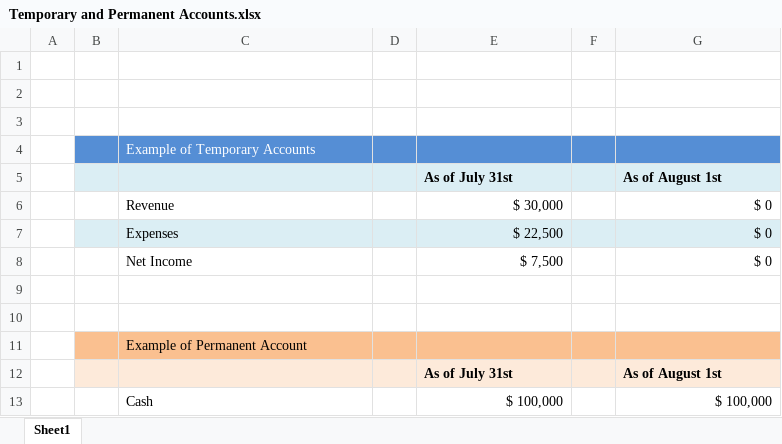
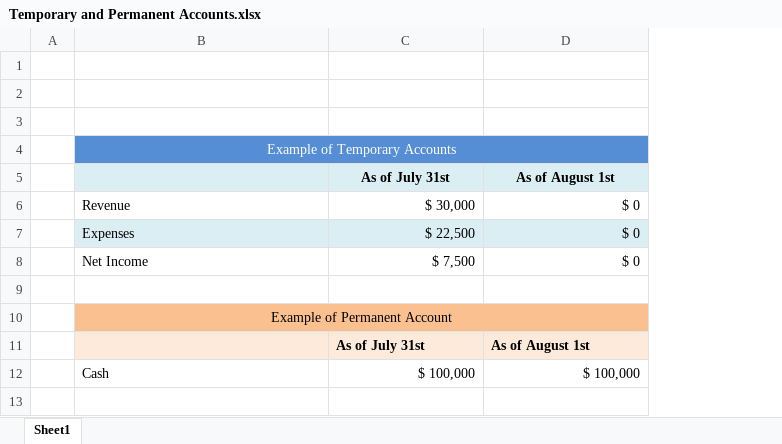
Before and after one commit to leonardodls/product-introduction-financial-accounting, an Excel workbook: assets/public/Chapter_1_Introduction_to_business_and_accounting_concepts/documents/resources/Temporary and Permanent Accounts.xlsx, sheet Sheet1, drawn as a sheet; values as stored, in another font and other column widths than the file's, no borders; removed rows and columns are numbered as before the commit, all else as after; the diff names each change by its address in the sheet, - before the commit and + after, or states it on an @@ line.

```diff
--- a/assets/public/Chapter_1_Introduction_to_business_and_accounting_concepts/documents/resources/Temporary and Permanent Accounts.xlsx (sheet Sheet1)
+++ b/assets/public/Chapter_1_Introduction_to_business_and_accounting_concepts/documents/resources/Temporary and Permanent Accounts.xlsx (sheet Sheet1)
-column B, empty
-column D, empty
-column F, empty
-B4 alignment: left
+B4 alignment: center
+B4:D4 merged
-C5 alignment: left
+C5 alignment: center
-D5 alignment: left
+D5 alignment: center
-row 10: (empty)
-B10 alignment: left
+B10 alignment: center
+B10:D10 merged
```
Also changed, not shown: formulas that keep their value, assets/public/Chapter_1_Introduction_to_business_and_accounting_concepts/documents/resources/04_1_Arrows.xlsx, 2 other files.
